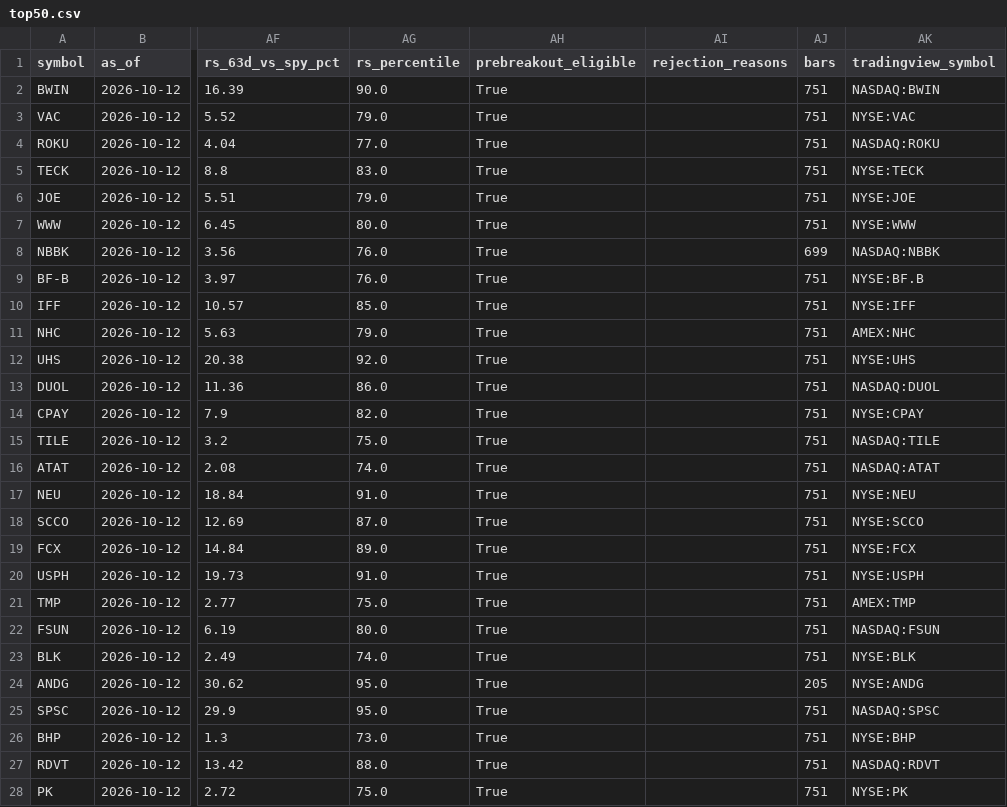
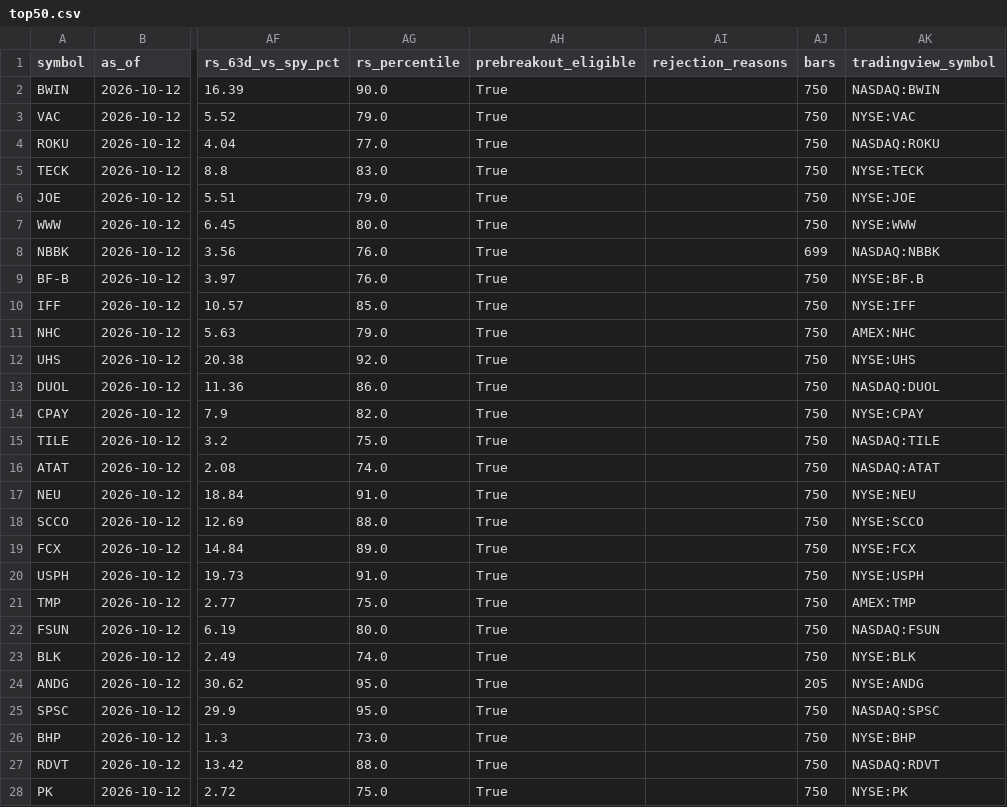
Before and after one commit to fwd5t2g5cw-ops/-daily-market-scanner, a CSV file: latest/volatility_compression_us/top50.csv, drawn as a sheet; only a part is shown, gaps mark what is left out; the diff covers the shown part only; the diff names each change by its address in the sheet, - before the commit and + after, or states it on an @@ line.

```diff
--- a/latest/volatility_compression_us/top50.csv
+++ b/latest/volatility_compression_us/top50.csv
-AJ2:AJ7 (bars): 751
+AJ2:AJ7 (bars): 750
-AJ9:AJ23 (bars): 751
+AJ9:AJ23 (bars): 750
-AG18 (rs_percentile): 87.0
+AG18 (rs_percentile): 88.0
-AJ25:AJ28 (bars): 751
+AJ25:AJ28 (bars): 750
```
Also changed, not shown: 26 edited cells elsewhere in this file, latest/volatility_compression_us/all.csv, latest/volatility_compression_us/compression_watch.csv, 6 other files.
